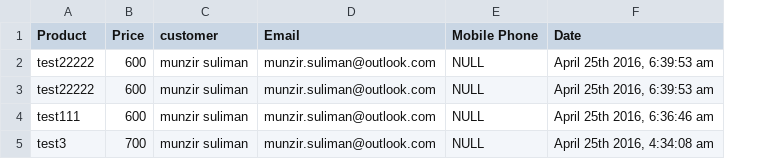
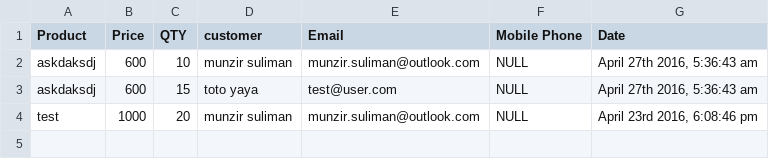
Before and after one commit to munzx/cartpool, a CSV file: file.csv, drawn as a sheet; removed rows and columns are numbered as before the commit, all else as after; the diff names each change by its address in the sheet, - before the commit and + after, or states it on an @@ line.

```diff
--- a/file.csv
+++ b/file.csv
+column C (QTY), row 2: 10; row 4: 20
-row 2: test22222 | 600 | munzir suliman | munzir.suliman@outlook.com | NULL | April 25th 2016, 6:39:53 am
-row 3: test22222 | 600 | munzir suliman | munzir.suliman@outlook.com | NULL | April 25th 2016, 6:39:53 am
-A2 (Product): test111
+A2 (Product): askdaksdj
-G2 (Date): April 25th 2016, 6:36:46 am
+G2 (Date): April 27th 2016, 5:36:43 am
+row 3: askdaksdj | 600 | 15 | toto yaya | test@user.com | NULL | April 27th 2016, 5:36:43 am
-A4 (Product): test3
+A4 (Product): test
-B4 (Price): 700
+B4 (Price): 1000
-G4 (Date): April 25th 2016, 4:34:08 am
+G4 (Date): April 23rd 2016, 6:08:46 pm
```
Also changed, not shown: 23 other files.
